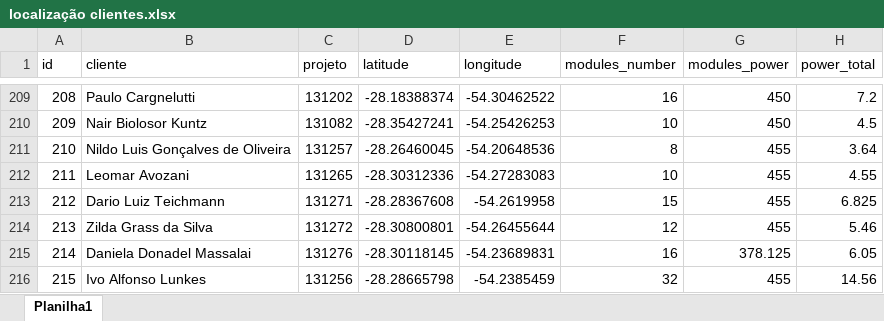
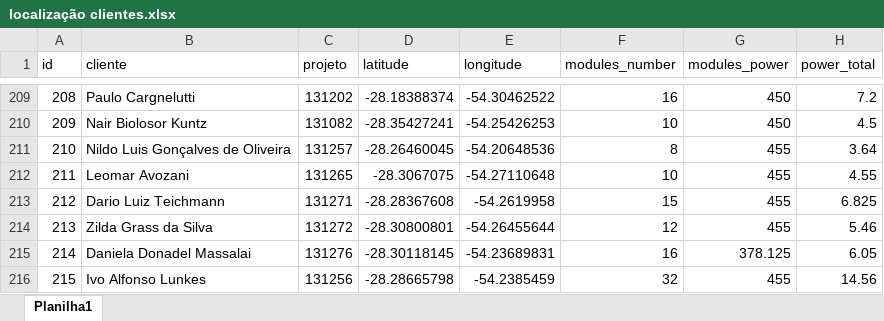
Before and after one commit to LeonardoFdSantos/energens-map, an Excel workbook: localização clientes.xlsx, sheet Planilha1, drawn as a sheet; only a part is shown, gaps mark what is left out; values as stored, in another font and other column widths than the file's, no borders; table styles not drawn; the diff names each change by its address in the sheet, - before the commit and + after, or states it on an @@ line.

```diff
--- a/localização clientes.xlsx (sheet Planilha1)
+++ b/localização clientes.xlsx (sheet Planilha1)
-D212 (latitude): -28.30312336
+D212 (latitude): -28.3067075
-E212 (longitude): -54.27283083
+E212 (longitude): -54.27110648
```
Also changed, not shown: 2 other files.
